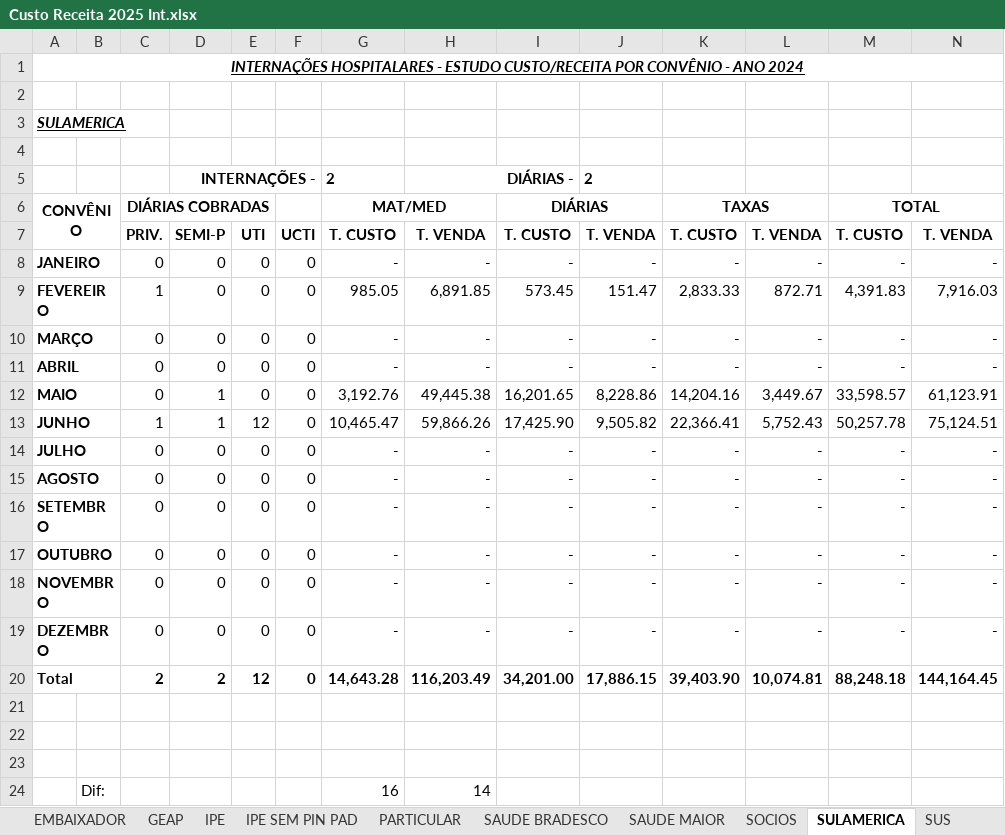
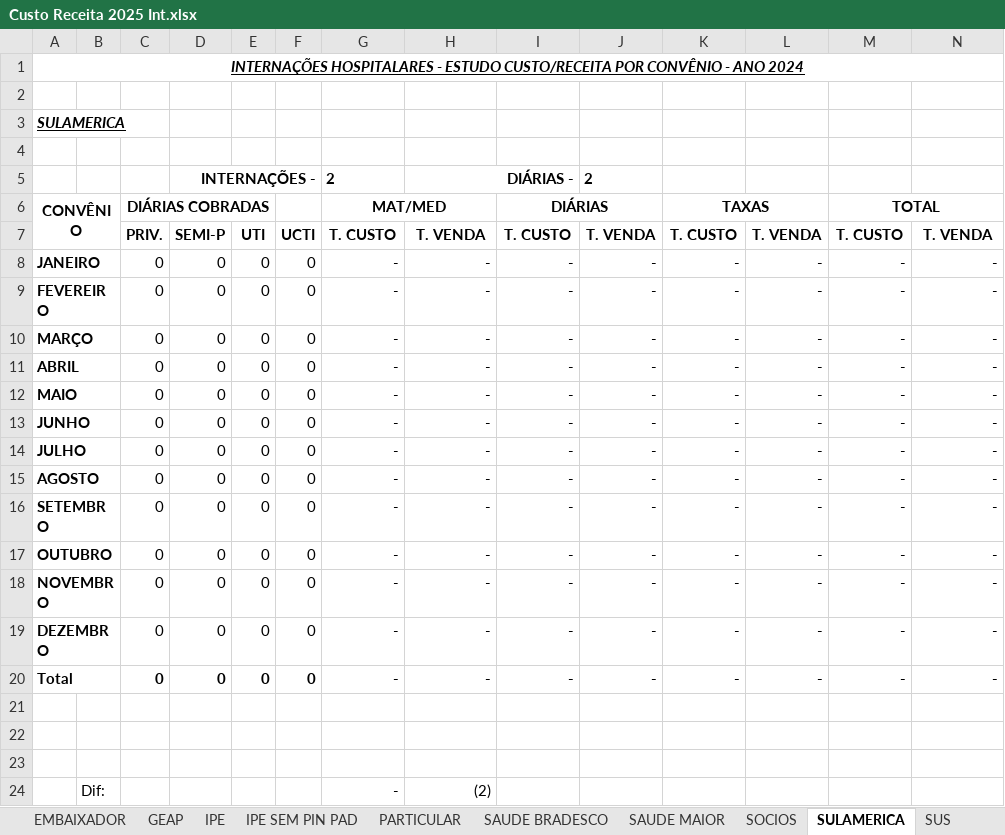
Before and after one commit to Ricardo-Rockenbach/dig_convenios, an Excel workbook: data/Custo Receita 2025 Int.xlsx, sheet SULAMERICA, drawn as a sheet; only a part is shown; values as stored, in another font and other column widths than the file's, no borders; removed rows and columns are numbered as before the commit, all else as after; rows hold the shown columns only; the diff names each change by its address in the sheet, - before the commit and + after, or states it on an @@ line.

```diff
--- a/data/Custo Receita 2025 Int.xlsx (sheet SULAMERICA)
+++ b/data/Custo Receita 2025 Int.xlsx (sheet SULAMERICA)
-row 9: FEVEREIRO |  | 1 | 0 | 0 | 0 | 985.05 | 6,891.85 | 573.45 | 151.47 | 2,833.33 | 872.71 | 4,391.83 | 7,916.03
+row 9: FEVEREIRO |  | 0 | 0 | 0 | 0 | - | - | - | - | - | - | - | -
-row 12: MAIO |  | 0 | 1 | 0 | 0 | 3,192.76 | 49,445.38 | 16,201.65 | 8,228.86 | 14,204.16 | 3,449.67 | 33,598.57 | 61,123.91
-row 13: JUNHO |  | 1 | 1 | 12 | 0 | 10,465.47 | 59,866.26 | 17,425.90 | 9,505.82 | 22,366.41 | 5,752.43 | 50,257.78 | 75,124.51
+row 12: MAIO |  | 0 | 0 | 0 | 0 | - | - | - | - | - | - | - | -
+row 13: JUNHO |  | 0 | 0 | 0 | 0 | - | - | - | - | - | - | - | -
-row 20: Total |  | 2 | 2 | 12 | 0 | 14,643.28 | 116,203.49 | 34,201.00 | 17,886.15 | 39,403.90 | 10,074.81 | 88,248.18 | 144,164.45
+row 20: Total |  | 0 | 0 | 0 | 0 | - | - | - | - | - | - | - | -
-row 24:  | Dif: |  |  |  |  | 16 | 14
+row 24:  | Dif: |  |  |  |  | - | (2)
```
Also changed, not shown: sheet Total, sheet UNIMED, sheet SAUDE MAIOR, sheet IPIRANGA - SAMEISA, sheet PARTICULAR, sheet IPE, 19 more sheets, formulas that keep their value, data/extracao/ACORDO JUDICIAL.xlsx, data/extracao/ACORDO.xlsx, 18 other files.
